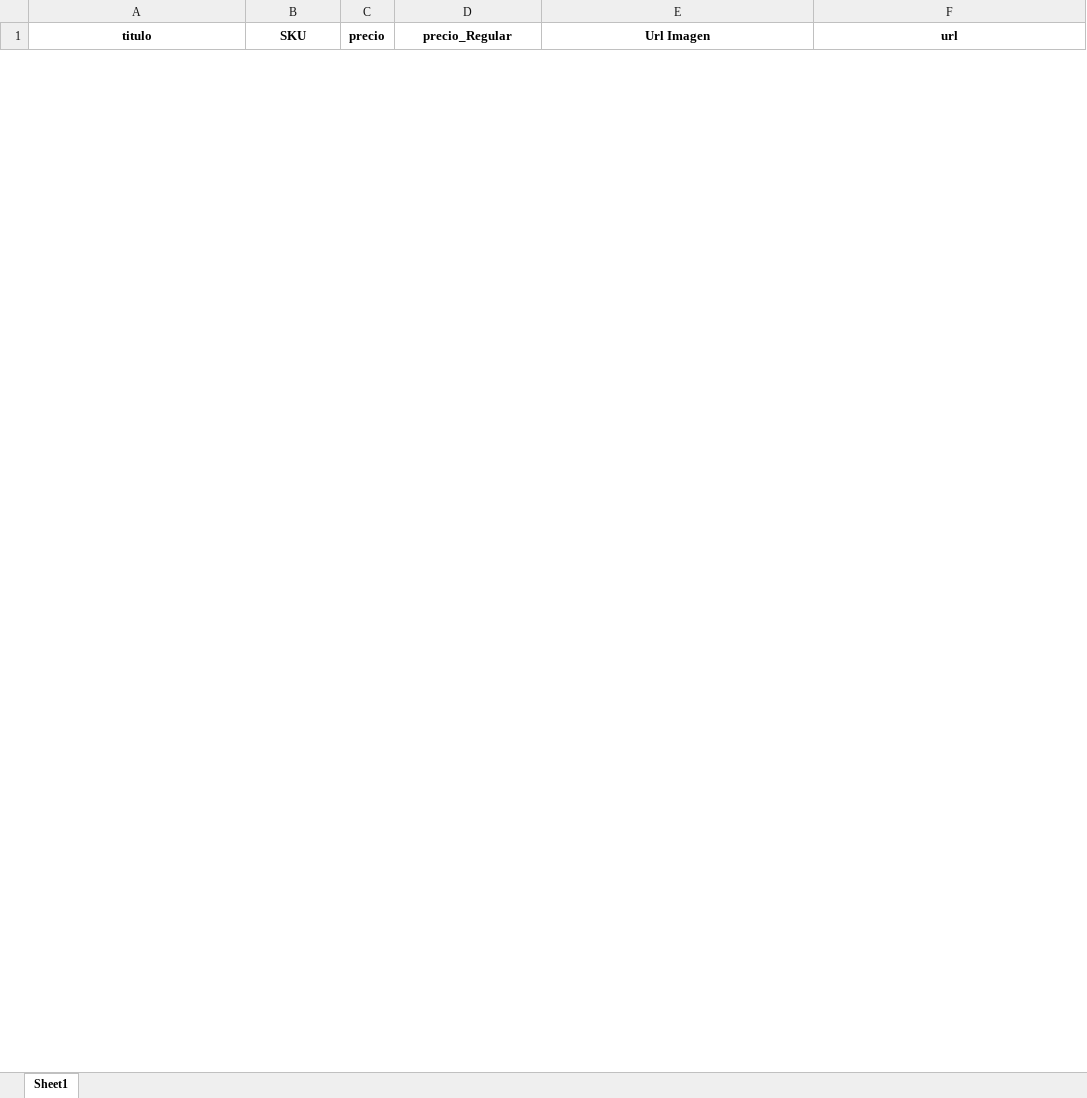
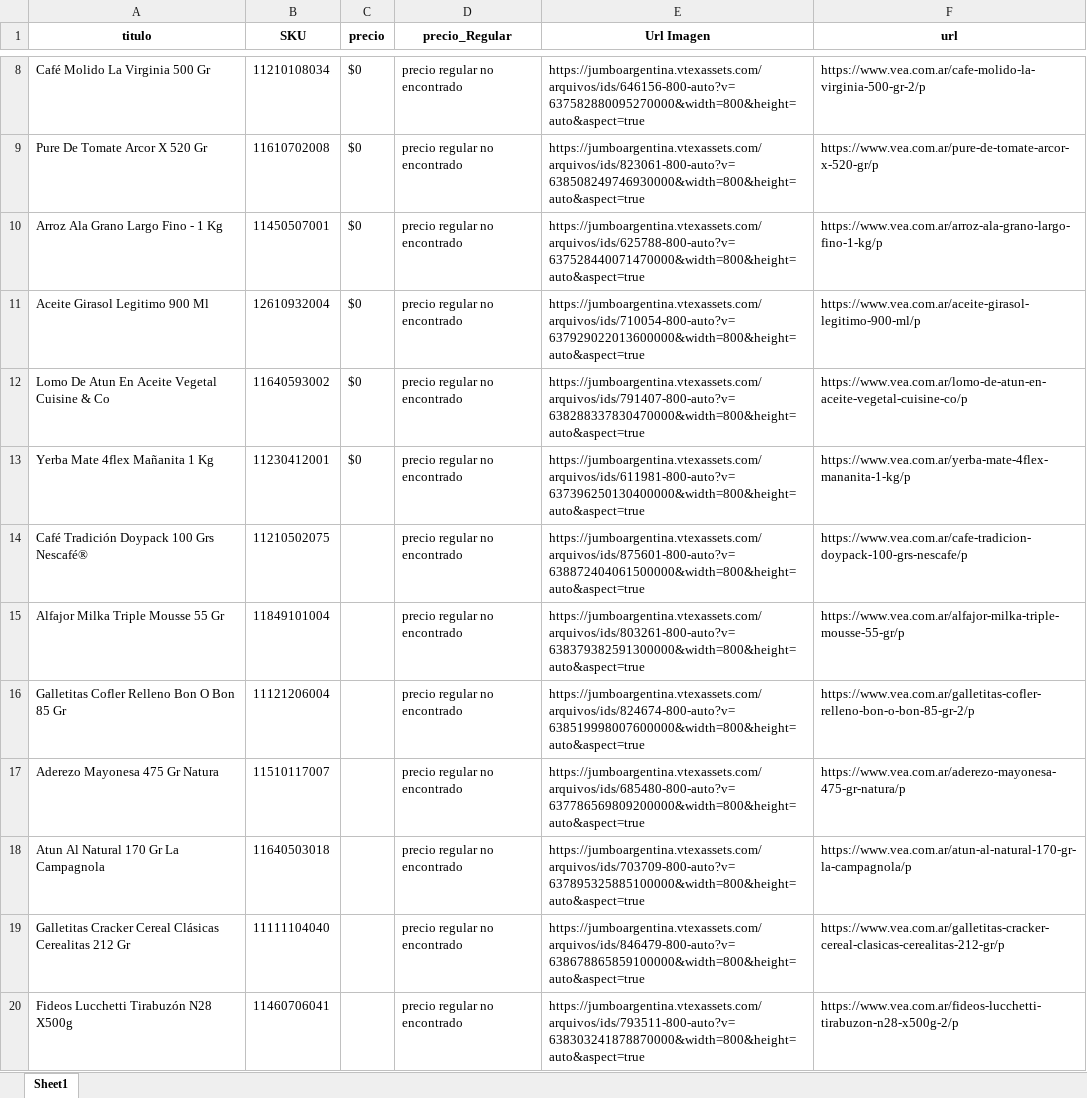
Before and after one commit to ibarajas248/Scraping-web-de-tiendas-online, an Excel workbook: vea.xlsx, sheet Sheet1, drawn as a sheet; only a part is shown, gaps mark what is left out; values as stored, in another font and other column widths than the file's, no borders; the diff covers the shown part only; the diff names each change by its address in the sheet, - before the commit and + after, or states it on an @@ line.

```diff
--- a/vea.xlsx (sheet Sheet1)
+++ b/vea.xlsx (sheet Sheet1)
+row 8: Café Molido La Virginia 500 Gr | 11210108034 | $0 | precio regular no encontrado | https://jumboargentina.vtexassets.com/arquivos/ids/646156-800-auto?v=637582880095270000&width=800&height=auto&aspect=true | https://www.vea.com.ar/cafe-molido-la-virginia-500-gr-2/p
+row 9: Pure De Tomate Arcor X 520 Gr | 11610702008 | $0 | precio regular no encontrado | https://jumboargentina.vtexassets.com/arquivos/ids/823061-800-auto?v=638508249746930000&width=800&height=auto&aspect=true | https://www.vea.com.ar/pure-de-tomate-arcor-x-520-gr/p
+row 10: Arroz Ala Grano Largo Fino - 1 Kg | 11450507001 | $0 | precio regular no encontrado | https://jumboargentina.vtexassets.com/arquivos/ids/625788-800-auto?v=637528440071470000&width=800&height=auto&aspect=true | https://www.vea.com.ar/arroz-ala-grano-largo-fino-1-kg/p
+row 11: Aceite Girasol Legitimo 900 Ml | 12610932004 | $0 | precio regular no encontrado | https://jumboargentina.vtexassets.com/arquivos/ids/710054-800-auto?v=637929022013600000&width=800&height=auto&aspect=true | https://www.vea.com.ar/aceite-girasol-legitimo-900-ml/p
+row 12: Lomo De Atun En Aceite Vegetal Cuisine & Co | 11640593002 | $0 | precio regular no encontrado | https://jumboargentina.vtexassets.com/arquivos/ids/791407-800-auto?v=638288337830470000&width=800&height=auto&aspect=true | https://www.vea.com.ar/lomo-de-atun-en-aceite-vegetal-cuisine-co/p
+row 13: Yerba Mate 4flex Mañanita 1 Kg | 11230412001 | $0 | precio regular no encontrado | https://jumboargentina.vtexassets.com/arquivos/ids/611981-800-auto?v=637396250130400000&width=800&height=auto&aspect=true | https://www.vea.com.ar/yerba-mate-4flex-mananita-1-kg/p
+row 14: Café Tradición Doypack 100 Grs Nescafé® | 11210502075 |  | precio regular no encontrado | https://jumboargentina.vtexassets.com/arquivos/ids/875601-800-auto?v=638872404061500000&width=800&height=auto&aspect=true | https://www.vea.com.ar/cafe-tradicion-doypack-100-grs-nescafe/p
+row 15: Alfajor Milka Triple Mousse 55 Gr | 11849101004 |  | precio regular no encontrado | https://jumboargentina.vtexassets.com/arquivos/ids/803261-800-auto?v=638379382591300000&width=800&height=auto&aspect=true | https://www.vea.com.ar/alfajor-milka-triple-mousse-55-gr/p
+row 16: Galletitas Cofler Relleno Bon O Bon 85 Gr | 11121206004 |  | precio regular no encontrado | https://jumboargentina.vtexassets.com/arquivos/ids/824674-800-auto?v=638519998007600000&width=800&height=auto&aspect=true | https://www.vea.com.ar/galletitas-cofler-relleno-bon-o-bon-85-gr-2/p
+row 17: Aderezo Mayonesa 475 Gr Natura | 11510117007 |  | precio regular no encontrado | https://jumboargentina.vtexassets.com/arquivos/ids/685480-800-auto?v=637786569809200000&width=800&height=auto&aspect=true | https://www.vea.com.ar/aderezo-mayonesa-475-gr-natura/p
+row 18: Atun Al Natural 170 Gr La Campagnola | 11640503018 |  | precio regular no encontrado | https://jumboargentina.vtexassets.com/arquivos/ids/703709-800-auto?v=637895325885100000&width=800&height=auto&aspect=true | https://www.vea.com.ar/atun-al-natural-170-gr-la-campagnola/p
+row 19: Galletitas Cracker Cereal Clásicas Cerealitas 212 Gr | 11111104040 |  | precio regular no encontrado | https://jumboargentina.vtexassets.com/arquivos/ids/846479-800-auto?v=638678865859100000&width=800&height=auto&aspect=true | https://www.vea.com.ar/galletitas-cracker-cereal-clasicas-cerealitas-212-gr/p
+row 20: Fideos Lucchetti Tirabuzón N28 X500g | 11460706041 |  | precio regular no encontrado | https://jumboargentina.vtexassets.com/arquivos/ids/793511-800-auto?v=638303241878870000&width=800&height=auto&aspect=true | https://www.vea.com.ar/fideos-lucchetti-tirabuzon-n28-x500g-2/p
```
Also changed, not shown: 321 added rows and 6 removed rows elsewhere in this sheet, 12 other files.
